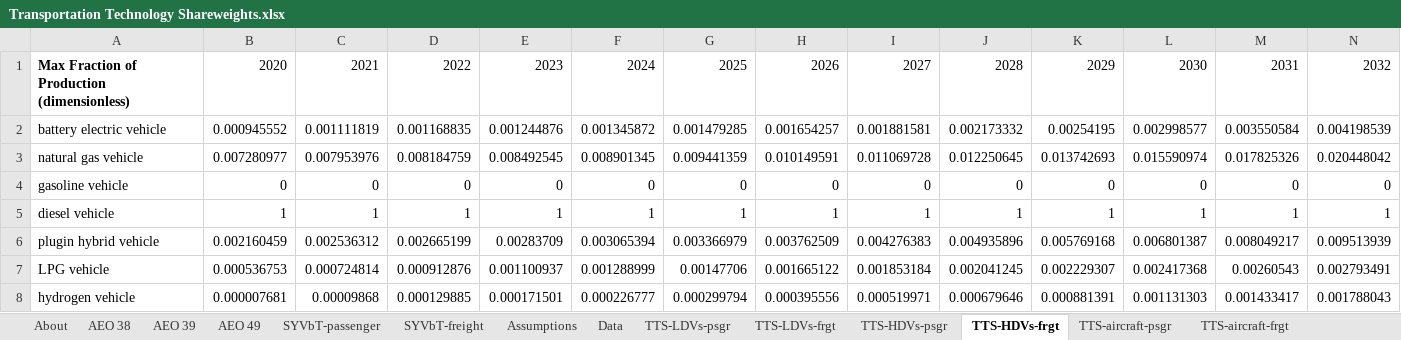
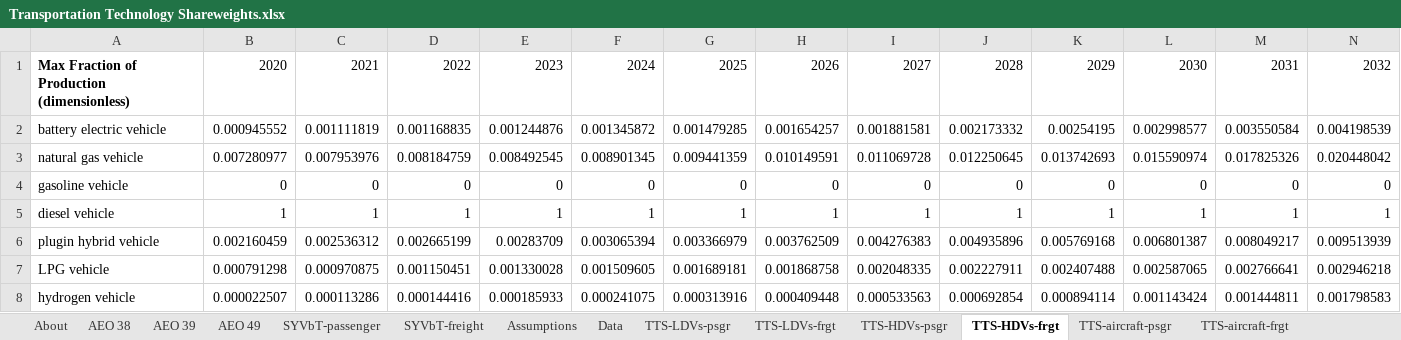
Before and after one commit to EnergyInnovation/eps-louisiana, an Excel workbook: InputData/trans/TTS/Transportation Technology Shareweights.xlsx, sheet TTS-HDVs-frgt, drawn as a sheet; only a part is shown; values as stored, in another font and other column widths than the file's, no borders; removed rows and columns are numbered as before the commit, all else as after; rows hold the shown columns only; the diff covers the shown part only; the diff names each change by its address in the sheet, - before the commit and + after, or states it on an @@ line.

```diff
--- a/InputData/trans/TTS/Transportation Technology Shareweights.xlsx (sheet TTS-HDVs-frgt)
+++ b/InputData/trans/TTS/Transportation Technology Shareweights.xlsx (sheet TTS-HDVs-frgt)
-B7: 0.000536753
+B7: 0.000791298
-C7: 0.000724814
+C7: 0.000970875
-D7: 0.000912876
+D7: 0.001150451
-E7: 0.001100937
+E7: 0.001330028
-F7: 0.001288999
+F7: 0.001509605
-G7: 0.00147706
+G7: 0.001689181
-H7: 0.001665122
+H7: 0.001868758
-I7: 0.001853184
+I7: 0.002048335
-J7: 0.002041245
+J7: 0.002227911
-K7: 0.002229307
+K7: 0.002407488
-L7: 0.002417368
+L7: 0.002587065
-M7: 0.00260543
+M7: 0.002766641
-N7: 0.002793491
+N7: 0.002946218
-row 8: hydrogen vehicle | 0.000007681 | 0.00009868 | 0.000129885 | 0.000171501 | 0.000226777 | 0.000299794 | 0.000395556 | 0.000519971 | 0.000679646 | 0.000881391 | 0.001131303 | 0.001433417 | 0.001788043
+row 8: hydrogen vehicle | 0.000022507 | 0.000113286 | 0.000144416 | 0.000185933 | 0.000241075 | 0.000313916 | 0.000409448 | 0.000533563 | 0.000692854 | 0.000894114 | 0.001143424 | 0.001444811 | 0.001798583
```
Also changed, not shown: 17 edited cells elsewhere in this sheet, sheet Data, sheet TTS-HDVs-psgr, sheet TTS-LDVs-frgt, sheet TTS-LDVs-psgr, sheet TTS-rail-psgr, sheet Assumptions, 3 more sheets, formulas that keep their value, charts or pictures, InputData/elec/DRCo/Demand Response Costs.xlsx, InputData/elec/ETLE/Electricity Technology Logit Exponent.xlsx, 18 other files.
